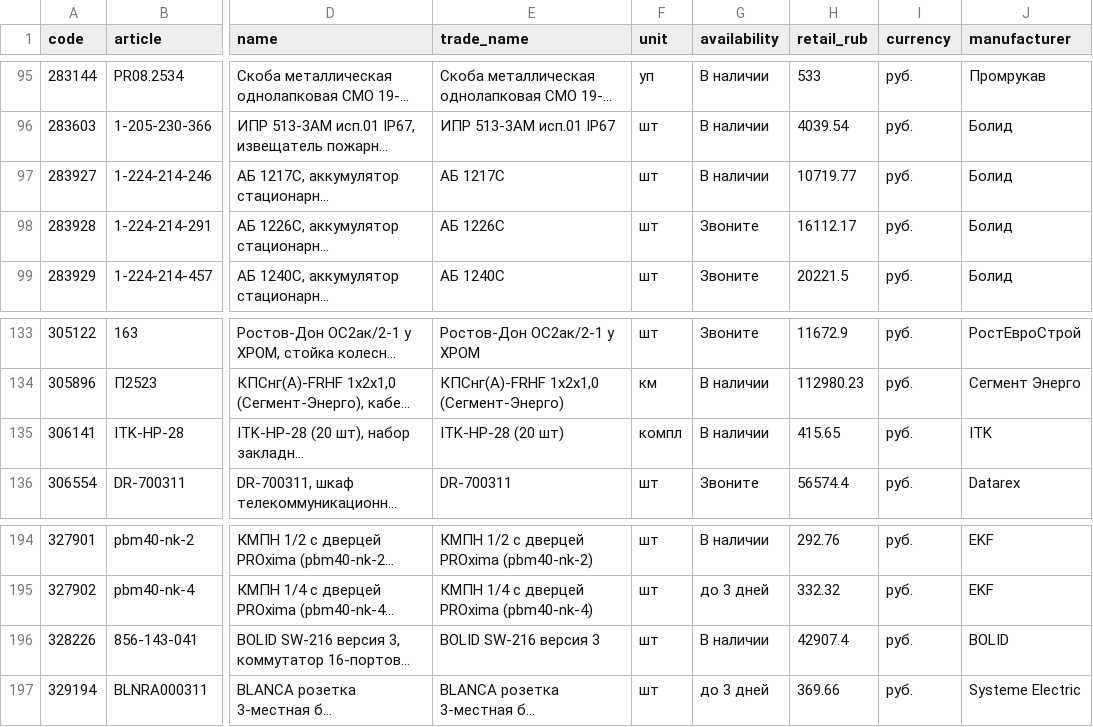
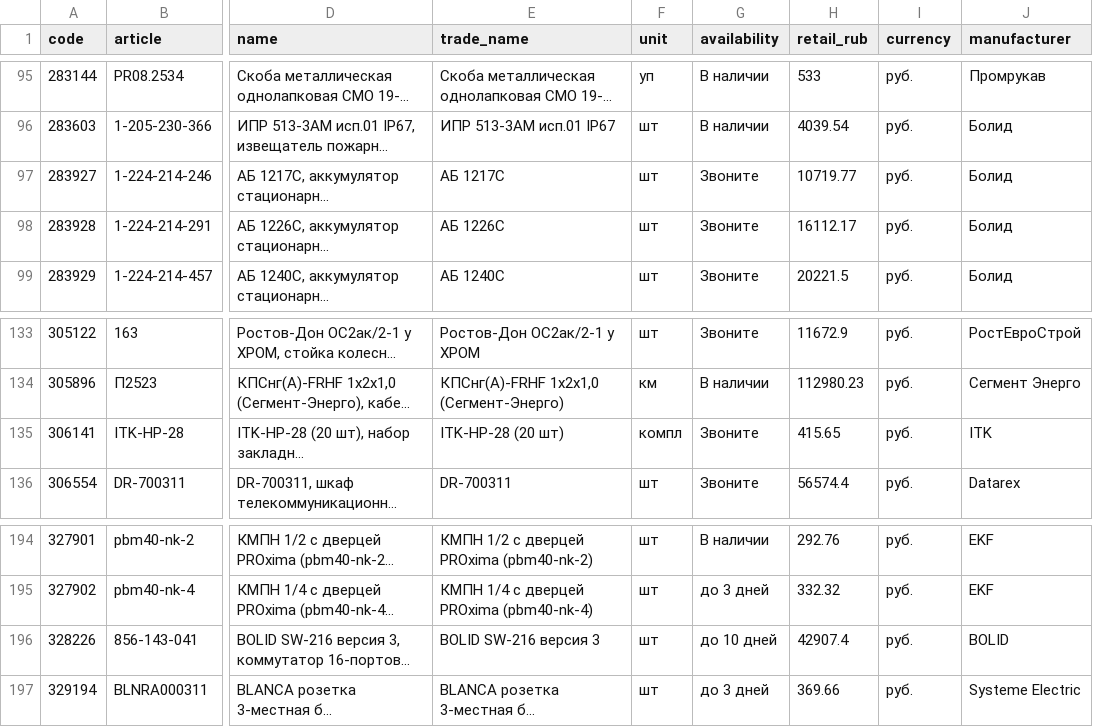
Before and after one commit to emanymedih/cvsig-price-database, a CSV file: suppliers/tinko/prices.csv, drawn as a sheet; only a part is shown, gaps mark what is left out; long unchanged cells end in …; the diff names each change by its address in the sheet, - before the commit and + after, or states it on an @@ line.

```diff
--- a/suppliers/tinko/prices.csv
+++ b/suppliers/tinko/prices.csv
-G97 (availability): В наличии
+G97 (availability): Звоните
-G135 (availability): В наличии
+G135 (availability): Звоните
-G196 (availability): В наличии
+G196 (availability): до 10 дней
```
Also changed, not shown: 1 other file.
